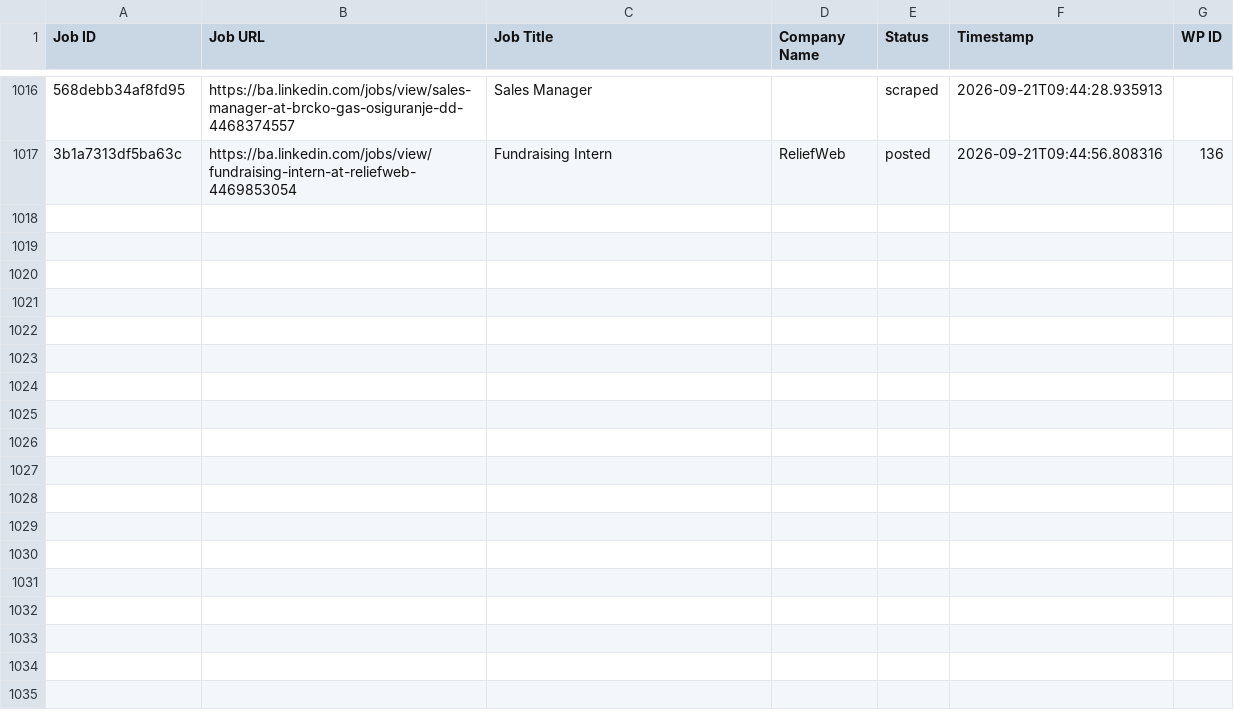
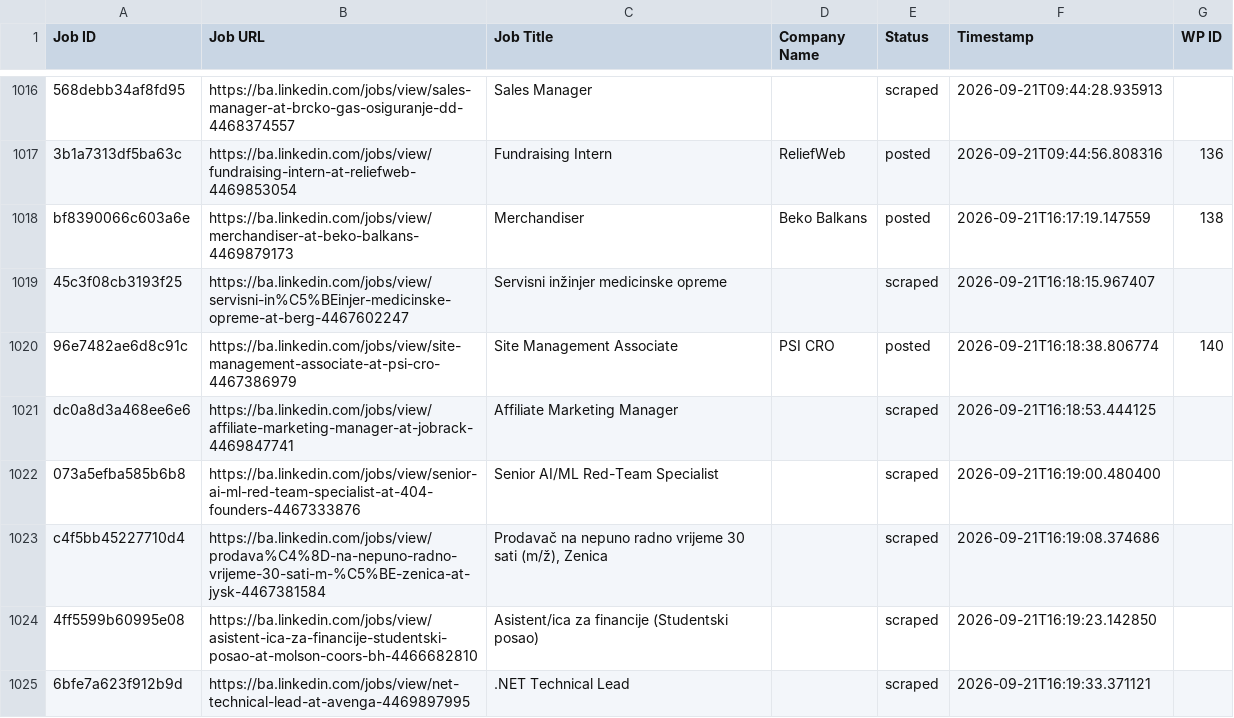
Before and after one commit to mimusdesign/ba, a CSV file: processed_jobs.csv, drawn as a sheet; only a part is shown, gaps mark what is left out; the diff names each change by its address in the sheet, - before the commit and + after, or states it on an @@ line.

```diff
--- a/processed_jobs.csv
+++ b/processed_jobs.csv
+row 1018: bf8390066c603a6e | https://ba.linkedin.com/jobs/view/merchandiser-at-beko-balkans-4469879173 | Merchandiser | Beko Balkans | posted | 2026-09-21T16:17:19.147559 | 138
+row 1019: 45c3f08cb3193f25 | https://ba.linkedin.com/jobs/view/servisni-in%C5%BEinjer-medicinske-opreme-at-berg-4467602247 | Servisni inžinjer medicinske opreme |  | scraped | 2026-09-21T16:18:15.967407
+row 1020: 96e7482ae6d8c91c | https://ba.linkedin.com/jobs/view/site-management-associate-at-psi-cro-4467386979 | Site Management Associate | PSI CRO | posted | 2026-09-21T16:18:38.806774 | 140
+row 1021: dc0a8d3a468ee6e6 | https://ba.linkedin.com/jobs/view/affiliate-marketing-manager-at-jobrack-4469847741 | Affiliate Marketing Manager |  | scraped | 2026-09-21T16:18:53.444125
+row 1022: 073a5efba585b6b8 | https://ba.linkedin.com/jobs/view/senior-ai-ml-red-team-specialist-at-404-founders-4467333876 | Senior AI/ML Red-Team Specialist |  | scraped | 2026-09-21T16:19:00.480400
+row 1023: c4f5bb45227710d4 | https://ba.linkedin.com/jobs/view/prodava%C4%8D-na-nepuno-radno-vrijeme-30-sati-m-%C5%BE-zenica-at-jysk-4467381584 | Prodavač na nepuno radno vrijeme 30 sati (m/ž), Zenica |  | scraped | 2026-09-21T16:19:08.374686
+row 1024: 4ff5599b60995e08 | https://ba.linkedin.com/jobs/view/asistent-ica-za-financije-studentski-posao-at-molson-coors-bh-4466682810 | Asistent/ica za financije (Studentski posao) |  | scraped | 2026-09-21T16:19:23.142850
+row 1025: 6bfe7a623f912b9d | https://ba.linkedin.com/jobs/view/net-technical-lead-at-avenga-4469897995 | .NET Technical Lead |  | scraped | 2026-09-21T16:19:33.371121
```
